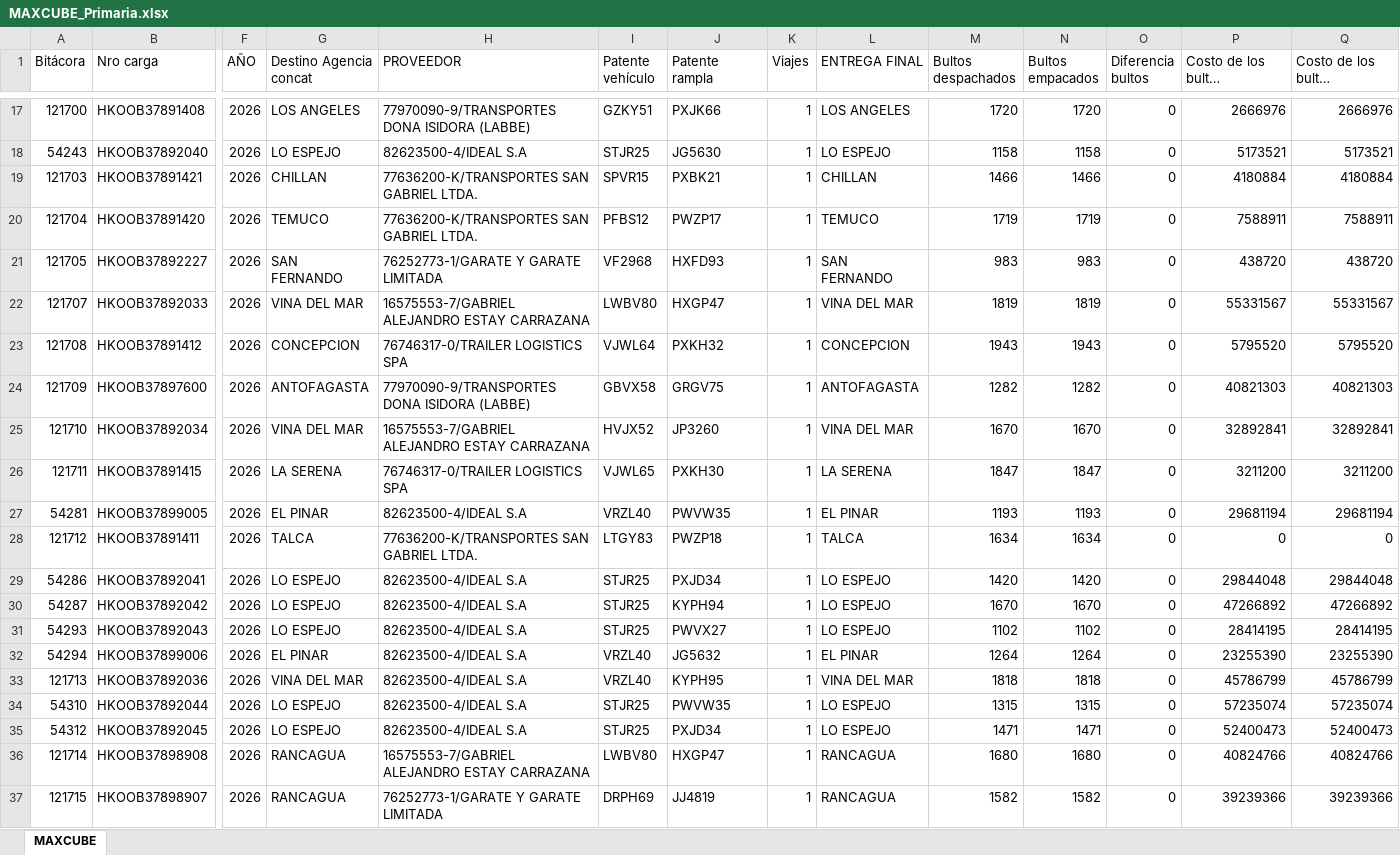
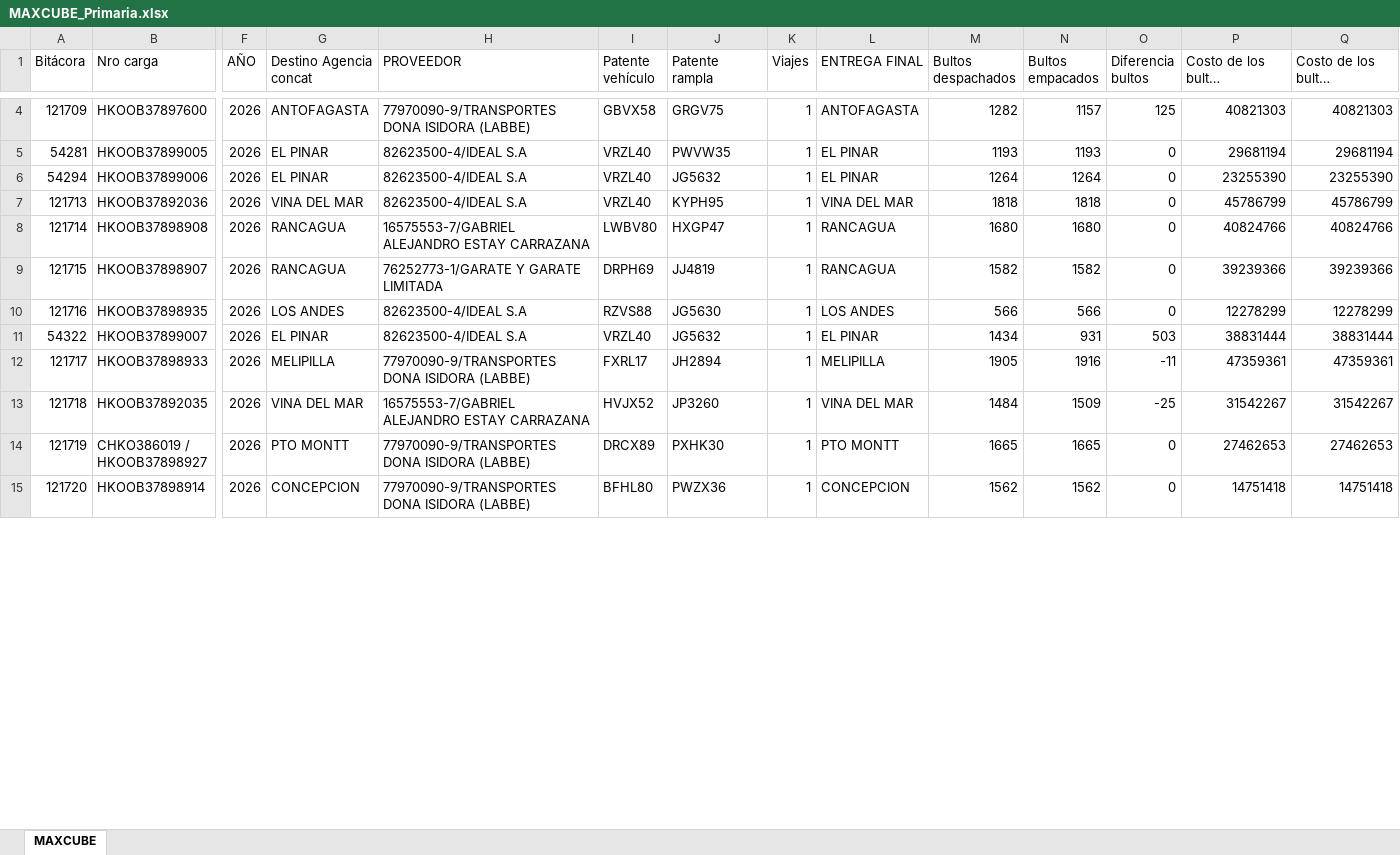
Before and after one commit to ErhickDiaz/COPIA-DASHBOARD_STREAMLIT_LOGISTIC, an Excel workbook: data/MAXCUBE_Primaria.xlsx, sheet MAXCUBE, drawn as a sheet; only a part is shown, gaps mark what is left out; the shorter side is filled out with more unchanged rows; long unchanged cells end in …; values as stored, in another font and other column widths than the file's, no cell formats; removed rows and columns are numbered as before the commit, all else as after; rows hold the shown columns only; the diff covers the shown part only; the diff names each change by its address in the sheet, - before the commit and + after, or states it on an @@ line.

Commit message:
Actualización 2026-10-16 07:19:44.212234

```diff
--- a/data/MAXCUBE_Primaria.xlsx (sheet MAXCUBE)
+++ b/data/MAXCUBE_Primaria.xlsx (sheet MAXCUBE)
-row 17: 121700 | HKOOB37891408 | 2026 | LOS ANGELES | 77970090-9/TRANSPORTES DONA ISIDORA (LABBE) | GZKY51 | PXJK66 | 1 | LOS ANGELES | 1720 | 1720 | 0 | 2666976 | 2666976
-row 18: 54243 | HKOOB37892040 | 2026 | LO ESPEJO | 82623500-4/IDEAL S.A | STJR25 | JG5630 | 1 | LO ESPEJO | 1158 | 1158 | 0 | 5173521 | 5173521
-row 19: 121703 | HKOOB37891421 | 2026 | CHILLAN | 77636200-K/TRANSPORTES SAN GABRIEL LTDA. | SPVR15 | PXBK21 | 1 | CHILLAN | 1466 | 1466 | 0 | 4180884 | 4180884
-row 20: 121704 | HKOOB37891420 | 2026 | TEMUCO | 77636200-K/TRANSPORTES SAN GABRIEL LTDA. | PFBS12 | PWZP17 | 1 | TEMUCO | 1719 | 1719 | 0 | 7588911 | 7588911
-row 21: 121705 | HKOOB37892227 | 2026 | SAN FERNANDO | 76252773-1/GARATE Y GARATE LIMITADA | VF2968 | HXFD93 | 1 | SAN FERNANDO | 983 | 983 | 0 | 438720 | 438720
-row 22: 121707 | HKOOB37892033 | 2026 | VINA DEL MAR | 16575553-7/GABRIEL ALEJANDRO ESTAY CARRAZANA | LWBV80 | HXGP47 | 1 | VINA DEL MAR | 1819 | 1819 | 0 | 55331567 | 55331567
-row 23: 121708 | HKOOB37891412 | 2026 | CONCEPCION | 76746317-0/TRAILER LOGISTICS SPA | VJWL64 | PXKH32 | 1 | CONCEPCION | 1943 | 1943 | 0 | 5795520 | 5795520
-N4 (Bultos empacados): 1282
+N4 (Bultos empacados): 1157
-O4 (Diferencia bultos): 0
+O4 (Diferencia bultos): 125
-row 25: 121710 | HKOOB37892034 | 2026 | VINA DEL MAR | 16575553-7/GABRIEL ALEJANDRO ESTAY CARRAZANA | HVJX52 | JP3260 | 1 | VINA DEL MAR | 1670 | 1670 | 0 | 32892841 | 32892841
-row 26: 121711 | HKOOB37891415 | 2026 | LA SERENA | 76746317-0/TRAILER LOGISTICS SPA | VJWL65 | PXKH30 | 1 | LA SERENA | 1847 | 1847 | 0 | 3211200 | 3211200
-row 28: 121712 | HKOOB37891411 | 2026 | TALCA | 77636200-K/TRANSPORTES SAN GABRIEL LTDA. | LTGY83 | PWZP18 | 1 | TALCA | 1634 | 1634 | 0 | 0 | 0
-row 29: 54286 | HKOOB37892041 | 2026 | LO ESPEJO | 82623500-4/IDEAL S.A | STJR25 | PXJD34 | 1 | LO ESPEJO | 1420 | 1420 | 0 | 29844048 | 29844048
-row 30: 54287 | HKOOB37892042 | 2026 | LO ESPEJO | 82623500-4/IDEAL S.A | STJR25 | KYPH94 | 1 | LO ESPEJO | 1670 | 1670 | 0 | 47266892 | 47266892
-row 31: 54293 | HKOOB37892043 | 2026 | LO ESPEJO | 82623500-4/IDEAL S.A | STJR25 | PWVX27 | 1 | LO ESPEJO | 1102 | 1102 | 0 | 28414195 | 28414195
-row 34: 54310 | HKOOB37892044 | 2026 | LO ESPEJO | 82623500-4/IDEAL S.A | STJR25 | PWVW35 | 1 | LO ESPEJO | 1315 | 1315 | 0 | 57235074 | 57235074
-row 35: 54312 | HKOOB37892045 | 2026 | LO ESPEJO | 82623500-4/IDEAL S.A | STJR25 | PXJD34 | 1 | LO ESPEJO | 1471 | 1471 | 0 | 52400473 | 52400473
```
Also changed, not shown: 23 added rows, 14 removed rows and 30 edited cells elsewhere in this sheet, cell formats.
